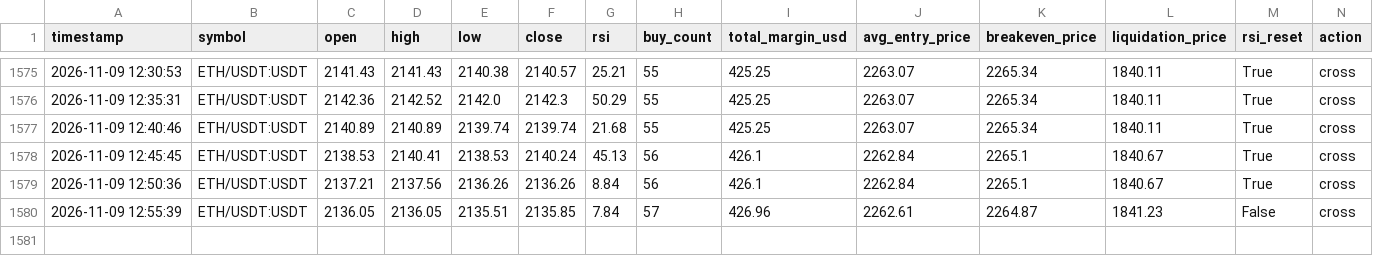
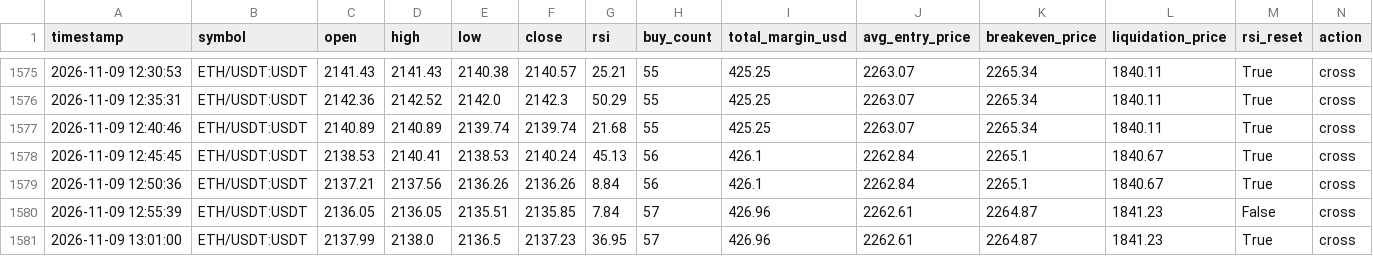
Before and after one commit to Ming-VV/OKX-RSI-5M, a CSV file: market_log_swap.csv, drawn as a sheet; only a part is shown, gaps mark what is left out; rows hold the shown columns only; the diff names each change by its address in the sheet, - before the commit and + after, or states it on an @@ line.

```diff
--- a/market_log_swap.csv
+++ b/market_log_swap.csv
+row 1581: 2026-11-09 13:01:00 | ETH/USDT:USDT | 2137.99 | 2138.0 | 2136.5 | 2137.23 | 36.95 | 57 | 426.96 | 2262.61 | 2264.87 | 1841.23 | True | cross
```
Also changed, not shown: 1 other file.
